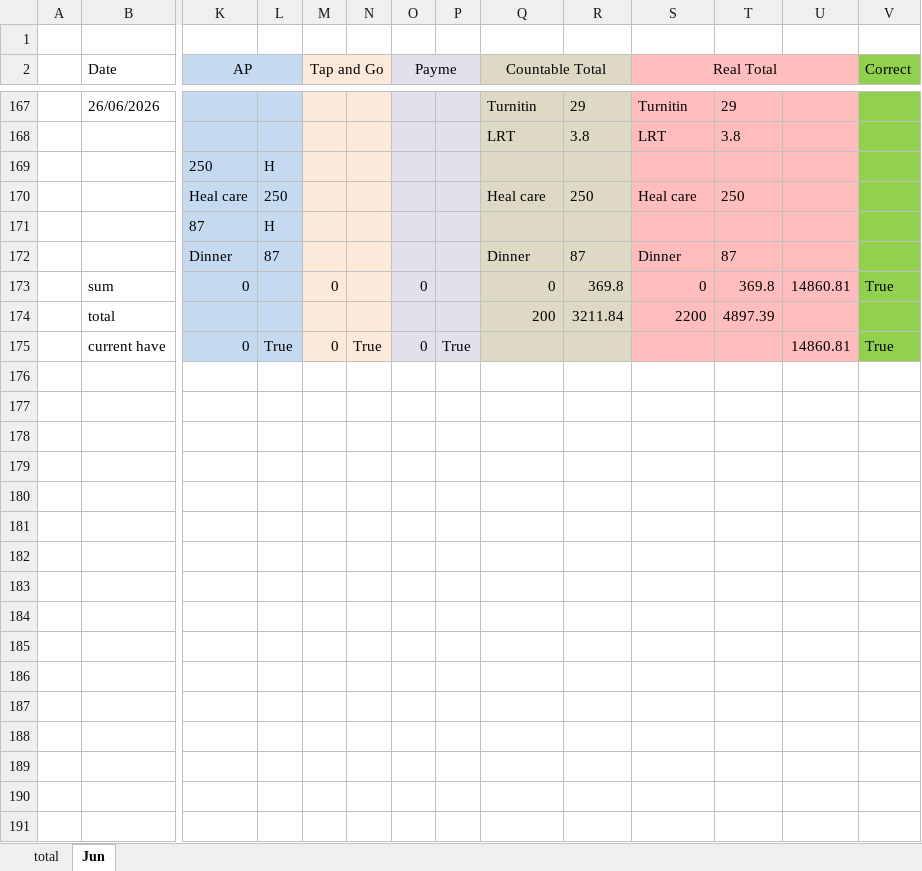
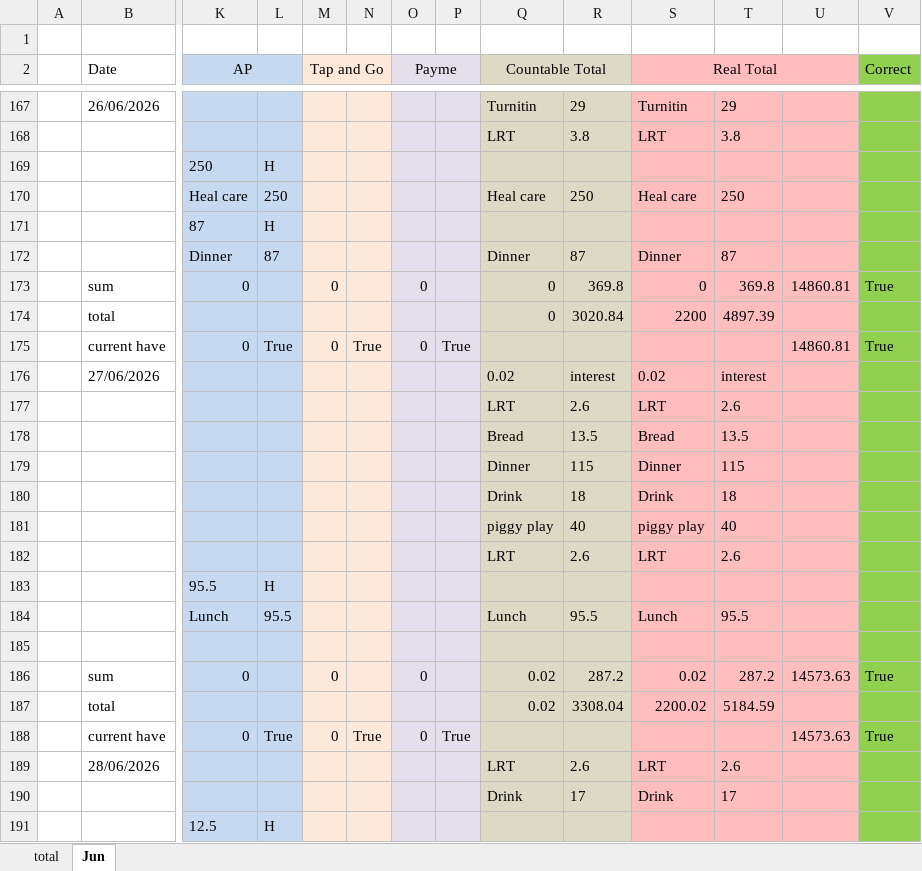
Before and after one commit to manhim924/GUI_Money_Marker, an Excel workbook: output/2026/money/money.xlsx, sheet Jun, drawn as a sheet; only a part is shown, gaps mark what is left out; values as stored, in another font and other column widths than the file's, no borders; rows hold the shown columns only; the diff covers the shown part only; the diff names each change by its address in the sheet, - before the commit and + after, or states it on an @@ line.

```diff
--- a/output/2026/money/money.xlsx (sheet Jun)
+++ b/output/2026/money/money.xlsx (sheet Jun)
-Q174 (Countable Total): 200
+Q174 (Countable Total): 0
-R174: 3211.84
+R174: 3020.84
+row 176:  | 27/06/2026 |  |  |  |  |  |  | 0.02 | interest | 0.02 | interest
+row 177:  |  |  |  |  |  |  |  | LRT | 2.6 | LRT | 2.6
+row 178:  |  |  |  |  |  |  |  | Bread | 13.5 | Bread | 13.5
+row 179:  |  |  |  |  |  |  |  | Dinner | 115 | Dinner | 115
+row 180:  |  |  |  |  |  |  |  | Drink | 18 | Drink | 18
+row 181:  |  |  |  |  |  |  |  | piggy play | 40 | piggy play | 40
+row 182:  |  |  |  |  |  |  |  | LRT | 2.6 | LRT | 2.6
+row 183:  |  | 95.5 | H
+row 184:  |  | Lunch | 95.5 |  |  |  |  | Lunch | 95.5 | Lunch | 95.5
+row 185: (empty)
+row 186:  | sum | 0 |  | 0 |  | 0 |  | 0.02 | 287.2 | 0.02 | 287.2 | 14573.63 | True
+row 187:  | total |  |  |  |  |  |  | 0.02 | 3308.04 | 2200.02 | 5184.59
+row 188:  | current have | 0 | True | 0 | True | 0 | True |  |  |  |  | 14573.63 | True
+row 189:  | 28/06/2026 |  |  |  |  |  |  | LRT | 2.6 | LRT | 2.6
+row 190:  |  |  |  |  |  |  |  | Drink | 17 | Drink | 17
+row 191:  |  | 12.5 | H
```
Also changed, not shown: 33 added rows and 14 edited cells elsewhere in this sheet, 17 other files.
